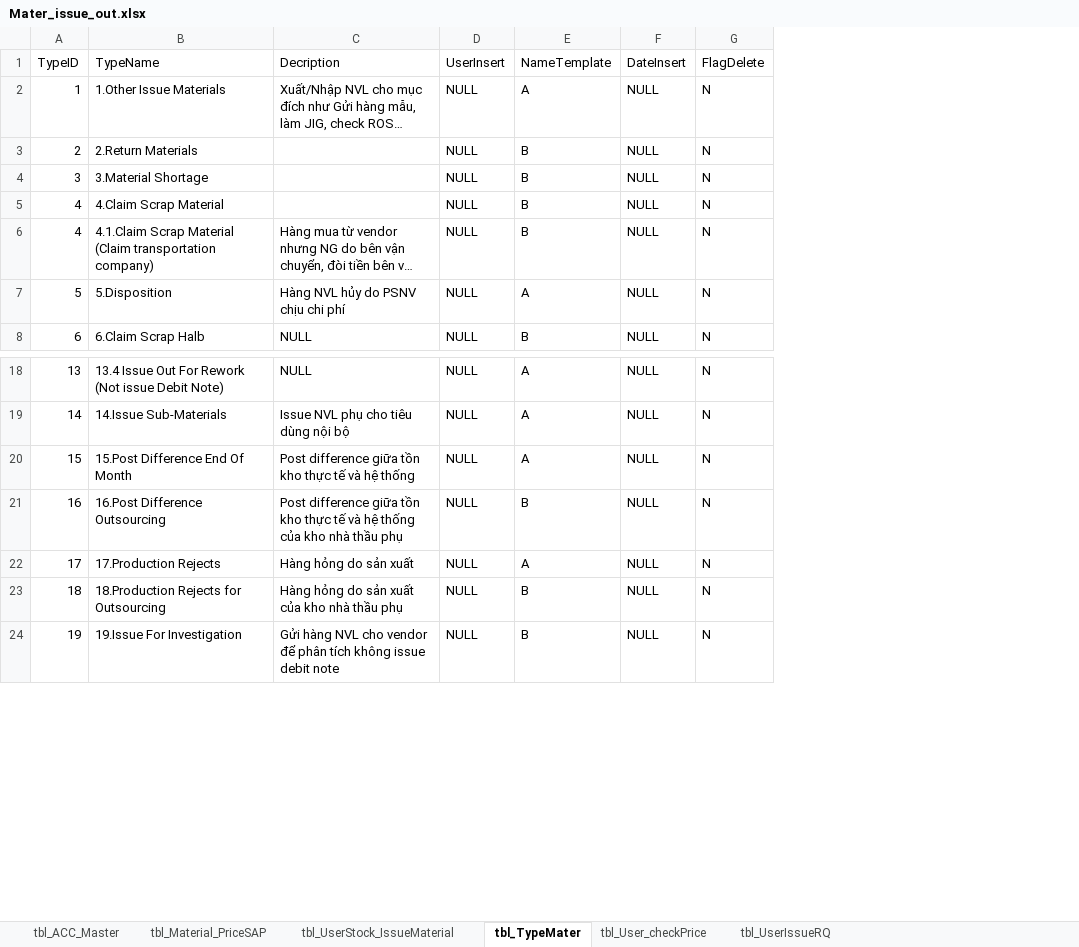
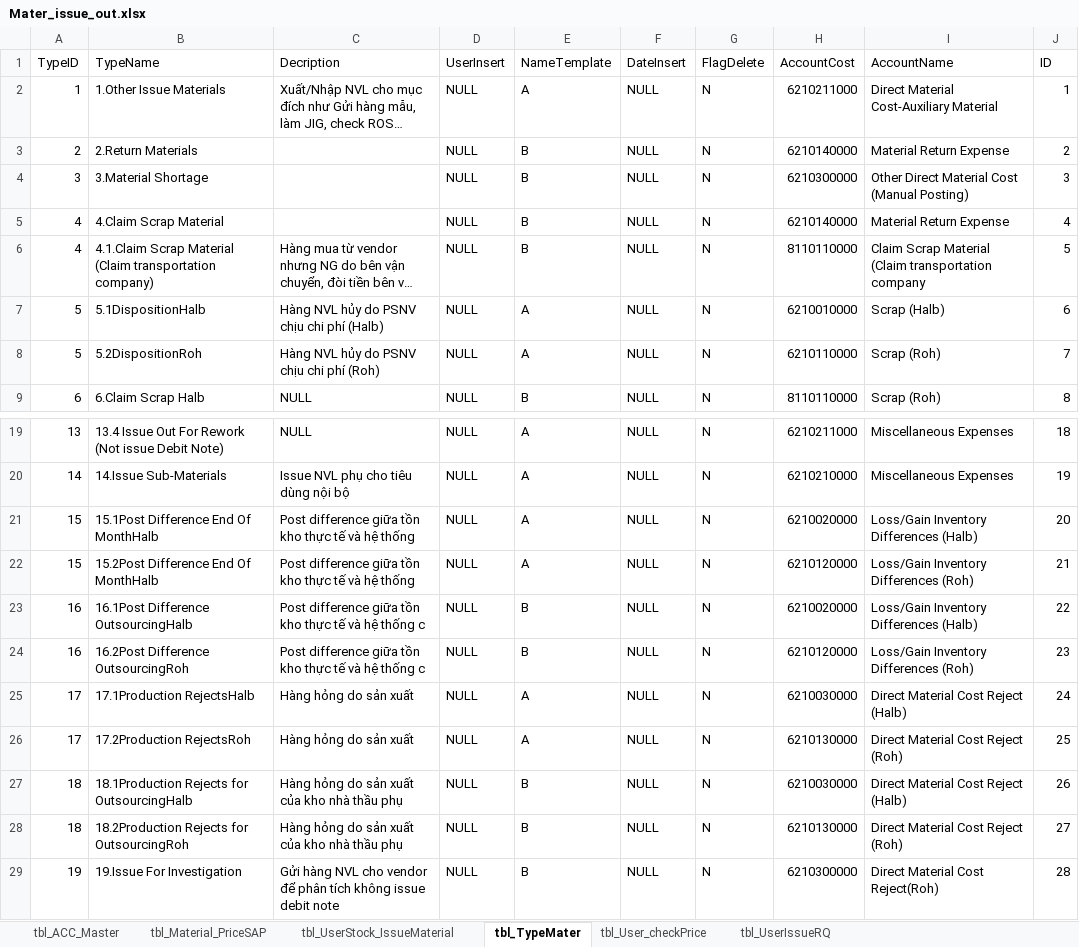
Before and after one commit to thietbicongnghevietnam/Ecome, an Excel workbook: database/Mater_issue_out.xlsx, sheet tbl_TypeMater, drawn as a sheet; only a part is shown, gaps mark what is left out; long unchanged cells end in …; values as stored, in another font and other column widths than the file's, no borders; addresses are those after the commit; the diff names each change by its address in the sheet, - before the commit and + after, or states it on an @@ line.

```diff
--- a/database/Mater_issue_out.xlsx (sheet tbl_TypeMater)
+++ b/database/Mater_issue_out.xlsx (sheet tbl_TypeMater)
+column H (AccountCost), rows 2-6: 6210211000 | 6210140000 | 6210300000 | 6210140000 | 8110110000; rows 8-9: 6210110000 | 8110110000; rows 19-21: 6210211000 | 6210210000 | 6210020000; row 24: 6210120000; row 26: 6210130000; rows 28-29: 6210130000 | 6210300000
+column I (AccountName), rows 2-6: Direct Material Cost-Auxiliary Material | Material Return Expense | Other Direct Material Cost (Manual Posting) | Material Return Expense | Claim Scrap Material (Claim transportation company; rows 8-9: Scrap (Roh) | Scrap (Roh); rows 19-21: Miscellaneous Expenses | Miscellaneous Expenses | Loss/Gain Inventory Differences (Halb); row 24: Loss/Gain Inventory Differences (Roh); row 26: Direct Material Cost Reject (Roh); rows 28-29: Direct Material Cost Reject (Roh) | Direct Material Cost Reject(Roh)
+column J (ID), rows 2-6: 1 | 2 | 3 | 4 | 5; rows 8-9: 7 | 8; rows 19-21: 18 | 19 | 20; row 24: 23; row 26: 25; rows 28-29: 27 | 28
+row 7: 5 | 5.1DispositionHalb | Hàng NVL hủy do PSNV chịu chi phí (Halb) | NULL | A | NULL | N | 6210010000 | Scrap (Halb) | 6
-B8 (TypeName): 5.Disposition
+B8 (TypeName): 5.2DispositionRoh
-C8 (Decription): Hàng NVL hủy do PSNV chịu chi phí
+C8 (Decription): Hàng NVL hủy do PSNV chịu chi phí (Roh)
-B21 (TypeName): 15.Post Difference End Of Month
+B21 (TypeName): 15.1Post Difference End Of MonthHalb
+row 22: 15 | 15.2Post Difference End Of MonthHalb | Post difference giữa tồn kho thực tế và hệ thống | NULL | A | NULL | N | 6210120000 | Loss/Gain Inventory Differences (Roh) | 21
+row 23: 16 | 16.1Post Difference OutsourcingHalb | Post difference giữa tồn kho thực tế và hệ thống c | NULL | B | NULL | N | 6210020000 | Loss/Gain Inventory Differences (Halb) | 22
-B24 (TypeName): 16.Post Difference Outsourcing
+B24 (TypeName): 16.2Post Difference OutsourcingRoh
-C24 (Decription): …hệ thống của kho nhà thầu phụ
+C24 (Decription): …hệ thống c
+row 25: 17 | 17.1Production RejectsHalb | Hàng hỏng do sản xuất | NULL | A | NULL | N | 6210030000 | Direct Material Cost Reject (Halb) | 24
-B26 (TypeName): 17.Production Rejects
+B26 (TypeName): 17.2Production RejectsRoh
+row 27: 18 | 18.1Production Rejects for OutsourcingHalb | Hàng hỏng do sản xuất của kho nhà thầu phụ | NULL | B | NULL | N | 6210030000 | Direct Material Cost Reject (Halb) | 26
-B28 (TypeName): 18.Production Rejects for Outsourcing
+B28 (TypeName): 18.2Production Rejects for OutsourcingRoh
```
Also changed, not shown: 9 other files.
